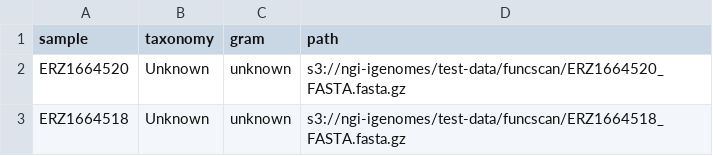
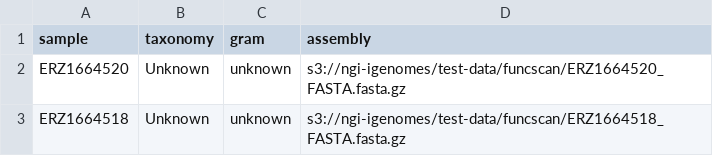
Before and after one commit to barbarahelena/surfaceproteins, a CSV file: assets/samplesheet_testfull.csv, drawn as a sheet.

Commit message:
add test samplesheets, fix input schema to accept .gz files

```diff
--- a/assets/samplesheet_testfull.csv
+++ b/assets/samplesheet_testfull.csv
@@ -1,2 +1,2 @@
-sample,taxonomy,gram,path
+sample,taxonomy,gram,assembly
 ERZ1664520,Unknown,unknown,s3://ngi-igenomes/test-data/funcscan/ERZ1664520_FASTA.fasta.gz
```
Also changed, not shown: assets/samplesheet_test.csv, 1 other file.
